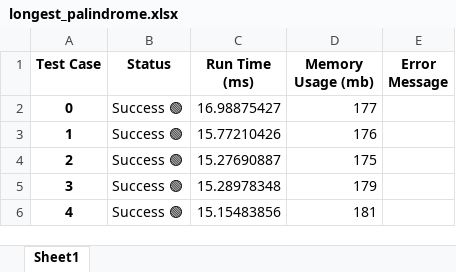
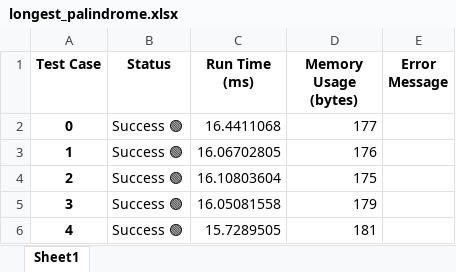
Before and after one commit to AndriiZhabrovets/ai-swe-benchmark, an Excel workbook: main/data/longest_palindrome.xlsx, sheet Sheet1, drawn as a sheet; values as stored, in another font and other column widths than the file's, no borders; the diff names each change by its address in the sheet, - before the commit and + after, or states it on an @@ line.

```diff
--- a/main/data/longest_palindrome.xlsx (sheet Sheet1)
+++ b/main/data/longest_palindrome.xlsx (sheet Sheet1)
-D1: Memory Usage (mb)
+D1: Memory Usage (bytes)
-C2 (Run Time (ms)): 16.98875427
+C2 (Run Time (ms)): 16.4411068
-C3 (Run Time (ms)): 15.77210426
+C3 (Run Time (ms)): 16.06702805
-C4 (Run Time (ms)): 15.27690887
+C4 (Run Time (ms)): 16.10803604
-C5 (Run Time (ms)): 15.28978348
+C5 (Run Time (ms)): 16.05081558
-C6 (Run Time (ms)): 15.15483856
+C6 (Run Time (ms)): 15.7289505
```
Also changed, not shown: main/data/longest_common_prefix.xlsx, main/data/longest_substring.xlsx, 15 other files.
